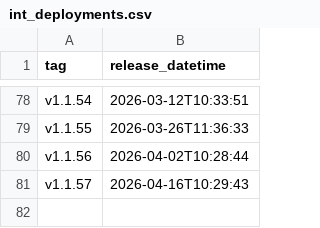
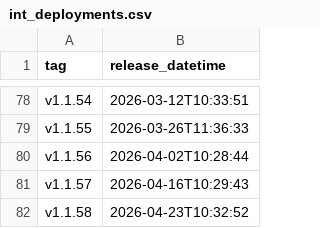
Before and after one commit to uk-gov-mirror/nhsdigital.eps-FHIR-validator-lambda, a CSV file: _data/int_deployments.csv, drawn as a sheet; only a part is shown, gaps mark what is left out; the diff names each change by its address in the sheet, - before the commit and + after, or states it on an @@ line.

```diff
--- a/_data/int_deployments.csv
+++ b/_data/int_deployments.csv
+row 82: v1.1.58 | 2026-04-23T10:32:52
```
Also changed, not shown: 1 other file.
